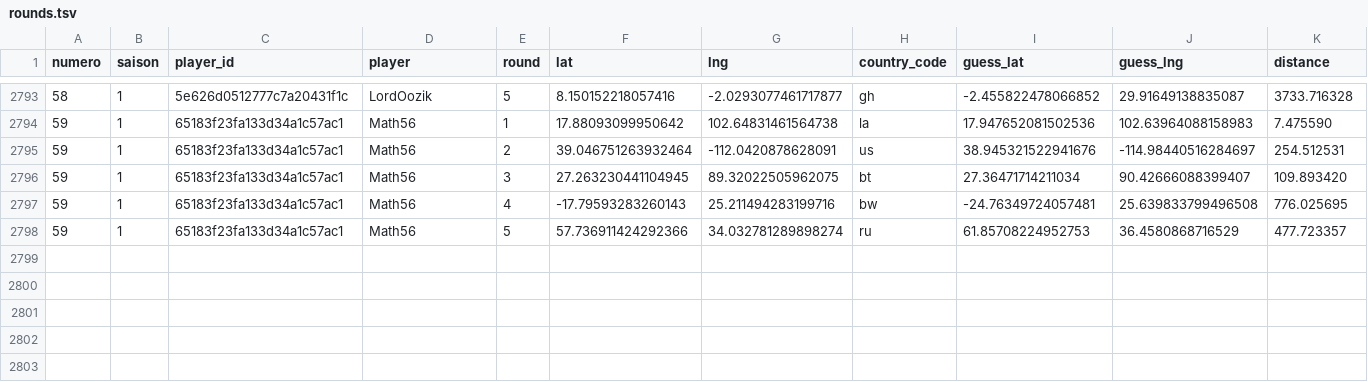
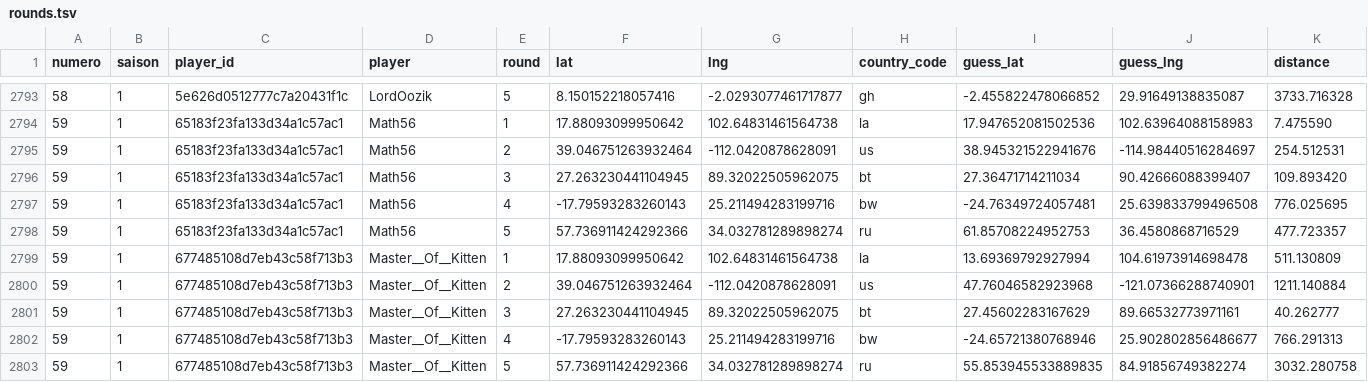
Before and after one commit to ComteUnderscoreL/geostats, a TSV file: data/rounds.tsv, drawn as a sheet; only a part is shown, gaps mark what is left out.

```diff
--- a/data/rounds.tsv
+++ b/data/rounds.tsv
@@ -2798 +2798,6 @@ numero	saison	player_id	player	round	lat	lng	country_code	guess_lat	guess_lng	di
 59	1	65183f23fa133d34a1c57ac1	Math56	5	57.736911424292366	34.032781289898274	ru	61.85708224952753	36.4580868716529	477.723357
+59	1	677485108d7eb43c58f713b3	Master__Of__Kitten	1	17.88093099950642	102.64831461564738	la	13.69369792927994	104.61973914698478	511.130809
+59	1	677485108d7eb43c58f713b3	Master__Of__Kitten	2	39.046751263932464	-112.0420878628091	us	47.76046582923968	-121.07366288740901	1211.140884
+59	1	677485108d7eb43c58f713b3	Master__Of__Kitten	3	27.263230441104945	89.32022505962075	bt	27.45602283167629	89.66532773971161	40.262777
+59	1	677485108d7eb43c58f713b3	Master__Of__Kitten	4	-17.79593283260143	25.211494283199716	bw	-24.65721380768946	25.902802856486677	766.291313
+59	1	677485108d7eb43c58f713b3	Master__Of__Kitten	5	57.736911424292366	34.032781289898274	ru	55.853945533889835	84.91856749382274	3032.280758
```
Also changed, not shown: data/totals.tsv.
